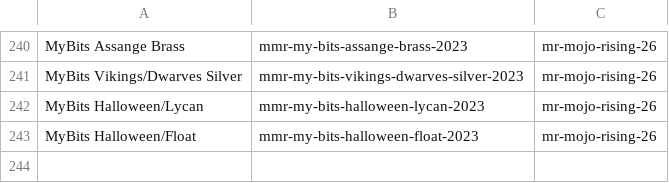
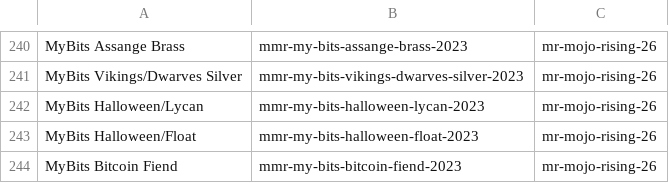
Before and after one commit to RaghavSood/collectibles, a CSV file: storage/sqlite/migrations/seeds/series.csv, drawn as a sheet; only a part is shown, gaps mark what is left out; the diff names each change by its address in the sheet, - before the commit and + after, or states it on an @@ line.

Commit message:
seeds: MyBits Bitcoin Fiend

```diff
--- a/storage/sqlite/migrations/seeds/series.csv
+++ b/storage/sqlite/migrations/seeds/series.csv
+row 244: MyBits Bitcoin Fiend | mmr-my-bits-bitcoin-fiend-2023 | mr-mojo-rising-26
```
